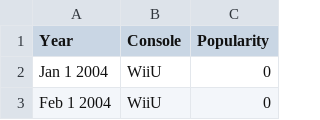
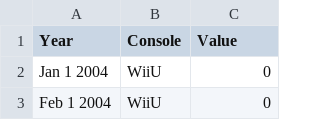
Before and after one commit to thalujyammar/DVII, a CSV file: multiTimeline.csv, drawn as a sheet; only a part is shown.

Commit message:
Update multiTimeline.csv

```diff
--- a/multiTimeline.csv
+++ b/multiTimeline.csv
@@ -1,2 +1,2 @@
-Year,Console,Popularity
+Year,Console,Value
 Jan 1 2004,WiiU,0
```
